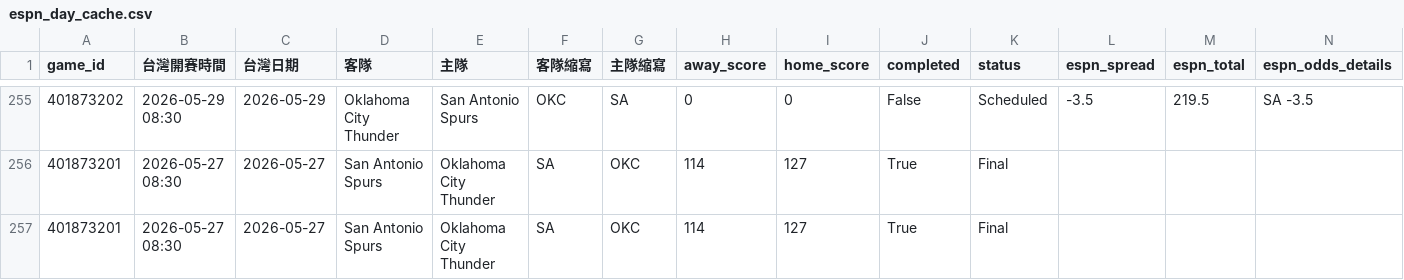
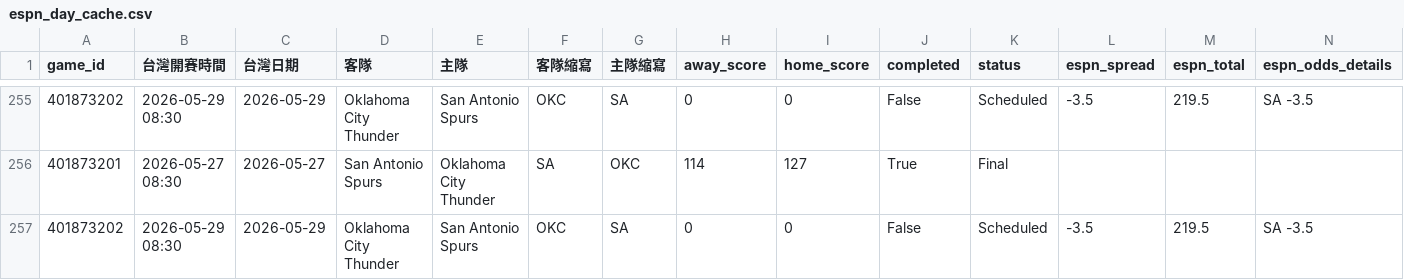
Before and after one commit to zxbcv2689-source/NBA-betting-project, a CSV file: data/espn_day_cache.csv, drawn as a sheet; only a part is shown, gaps mark what is left out; removed rows and columns are numbered as before the commit, all else as after; rows hold the shown columns only; the diff names each change by its address in the sheet, - before the commit and + after, or states it on an @@ line.

```diff
--- a/data/espn_day_cache.csv
+++ b/data/espn_day_cache.csv
-row 257: 401873201 | 2026-05-27 08:30 | 2026-05-27 | San Antonio Spurs | Oklahoma City Thunder | SA | OKC | 114 | 127 | True | Final
+row 257: 401873202 | 2026-05-29 08:30 | 2026-05-29 | Oklahoma City Thunder | San Antonio Spurs | OKC | SA | 0 | 0 | False | Scheduled | -3.5 | 219.5 | SA -3.5
```
Also changed, not shown: 1 other file.
